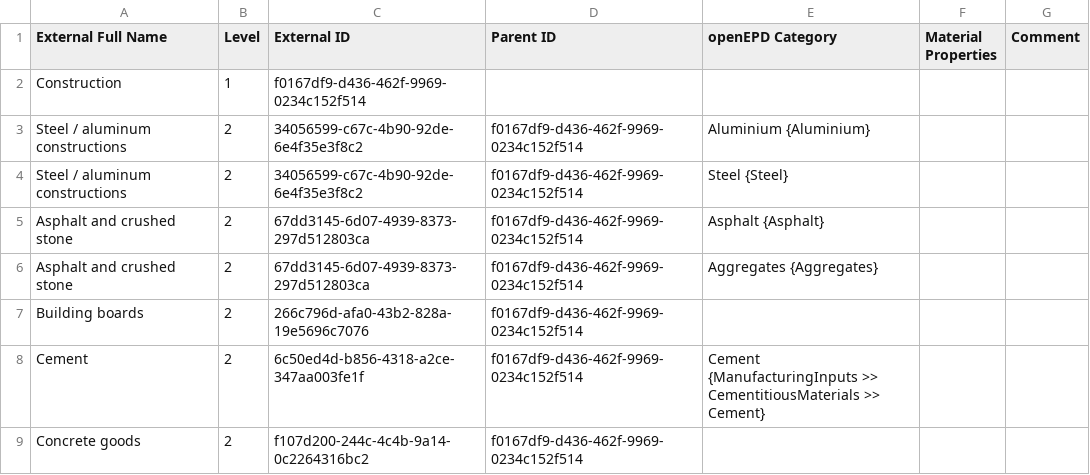
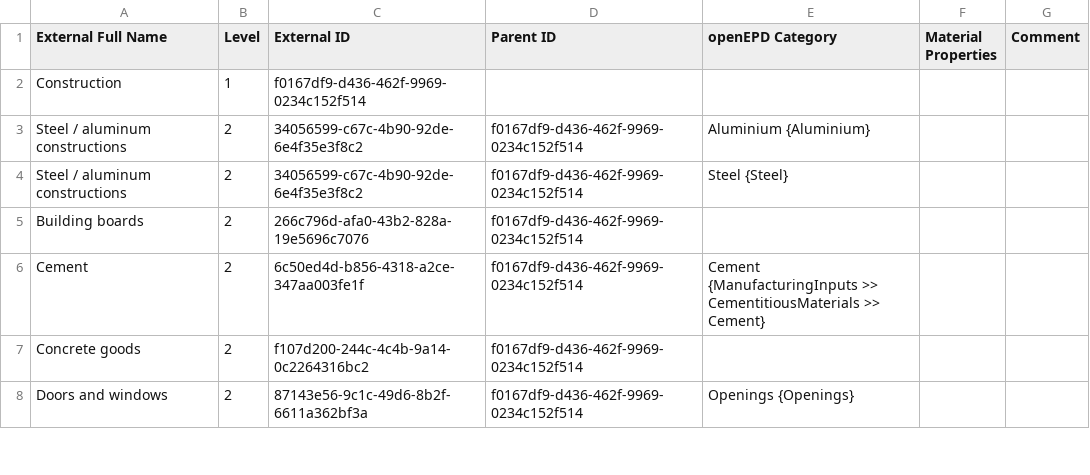
Before and after one commit to cchangelabs/ilcdlib, a CSV file: src/ilcdlib/data/category_mapping/epdnorge.csv, drawn as a sheet; only a part is shown; the shorter side is filled out with more unchanged rows; the diff names each change by its address in the sheet, - before the commit and + after, or states it on an @@ line.

Commit message:
feat(epd-norge): remove asphalt and aggregate categories from ILCD

```diff
--- a/src/ilcdlib/data/category_mapping/epdnorge.csv
+++ b/src/ilcdlib/data/category_mapping/epdnorge.csv
-row 5: Asphalt and crushed stone | 2 | 67dd3145-6d07-4939-8373-297d512803ca | f0167df9-d436-462f-9969-0234c152f514 | Asphalt {Asphalt}
-row 6: Asphalt and crushed stone | 2 | 67dd3145-6d07-4939-8373-297d512803ca | f0167df9-d436-462f-9969-0234c152f514 | Aggregates {Aggregates}
```
